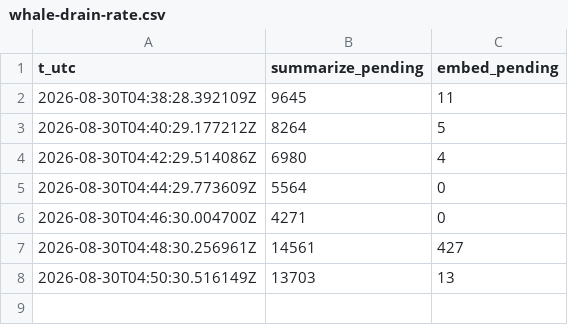
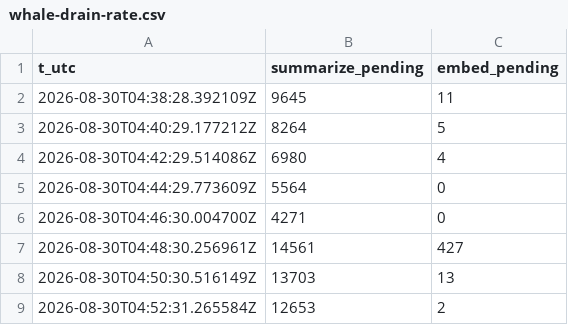
Before and after one commit to AI-Substrate/flowspace3, a CSV file: scratch/whale-drain-rate.csv, drawn as a sheet; the diff names each change by its address in the sheet, - before the commit and + after, or states it on an @@ line.

```diff
--- a/scratch/whale-drain-rate.csv
+++ b/scratch/whale-drain-rate.csv
+row 9: 2026-08-30T04:52:31.265584Z | 12653 | 2
```
Also changed, not shown: 2 other files.
